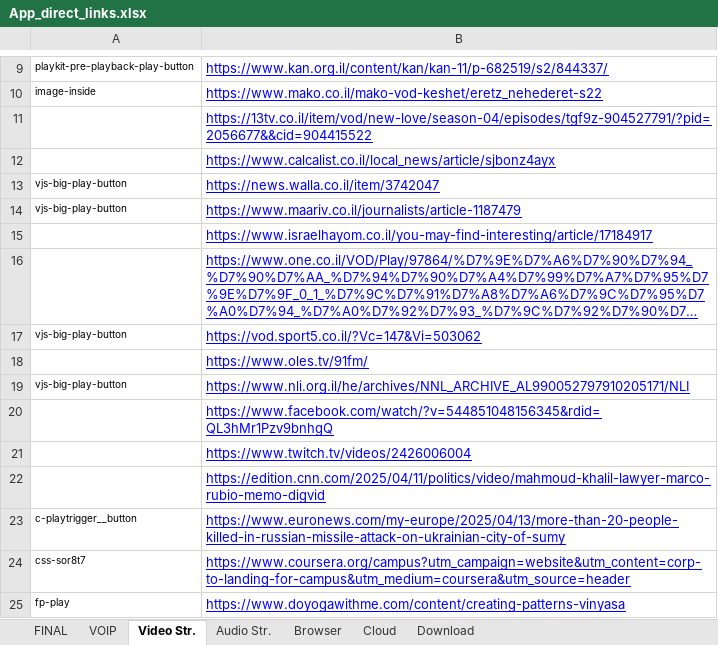
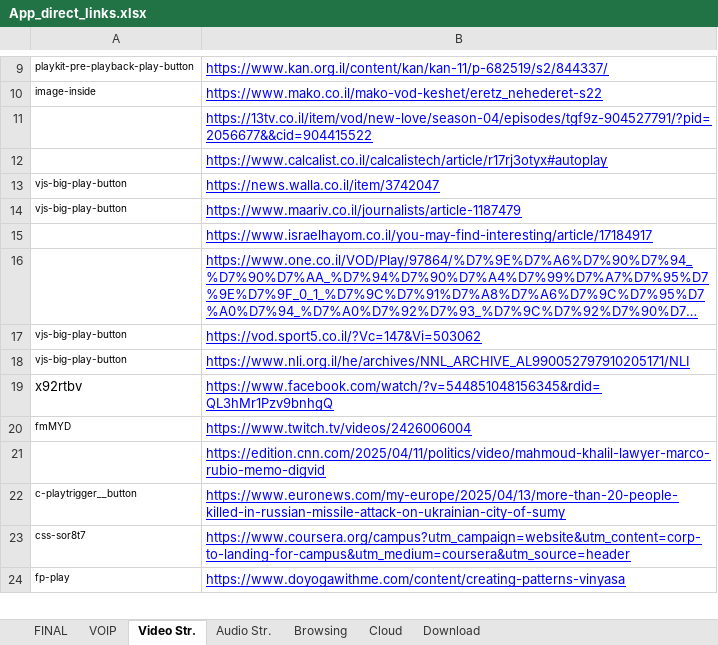
Before and after one commit to yaelrosen77/Final_Project, an Excel workbook: Crawler/App_direct_links.xlsx, sheet Video Str., drawn as a sheet; only a part is shown, gaps mark what is left out; long unchanged cells end in …; values as stored, in another font and other column widths than the file's, no borders; removed rows and columns are numbered as before the commit, all else as after; the diff names each change by its address in the sheet, - before the commit and + after, or states it on an @@ line.

```diff
--- a/Crawler/App_direct_links.xlsx (sheet Video Str.)
+++ b/Crawler/App_direct_links.xlsx (sheet Video Str.)
-sheet tab: Browser
+sheet tab: Browsing
-B12: https://www.calcalist.co.il/local_news/article/sjbonz4ayx
+B12: https://www.calcalist.co.il/calcalistech/article/r17rj3otyx#autoplay
-row 18:  | https://www.oles.tv/91fm/
-A19: (empty)
+A19: x92rtbv
-A20: (empty)
+A20: fmMYD
```
Also changed, not shown: sheet Cloud, sheet Browsing, 4 other files.
